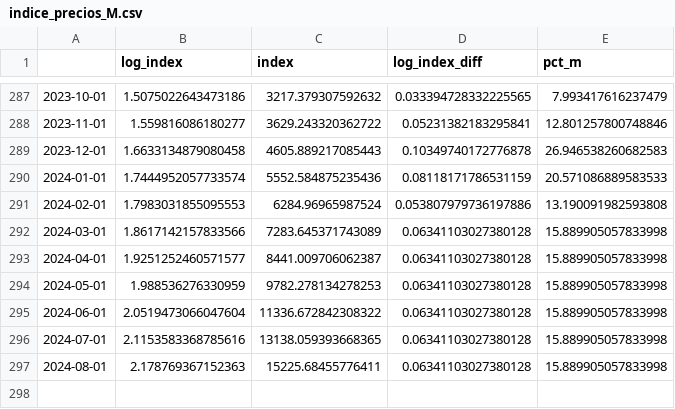
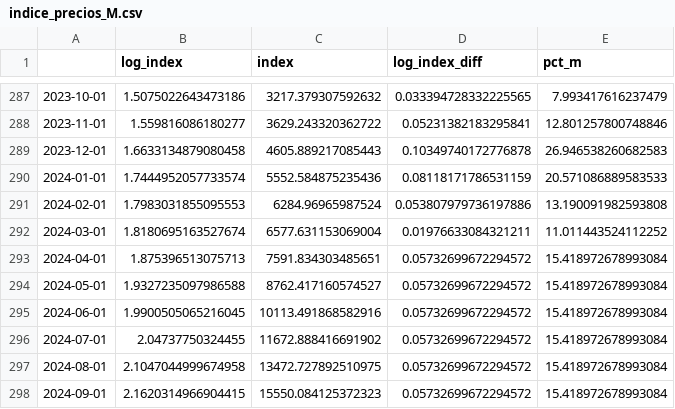
Before and after one commit to matuteiglesias/IPC-Argentina, a CSV file: data/info/indice_precios_M.csv, drawn as a sheet; only a part is shown, gaps mark what is left out.

```diff
--- a/data/info/indice_precios_M.csv
+++ b/data/info/indice_precios_M.csv
@@ -291,7 +291,8 @@
 2024-02-01,1.7983031855095553,6284.96965987524,0.053807979736197886,13.190091982593808
-2024-03-01,1.8617142157833566,7283.645371743089,0.06341103027380128,15.889905057833998
-2024-04-01,1.9251252460571577,8441.009706062387,0.06341103027380128,15.889905057833998
-2024-05-01,1.988536276330959,9782.278134278253,0.06341103027380128,15.889905057833998
-2024-06-01,2.0519473066047604,11336.672842308322,0.06341103027380128,15.889905057833998
-2024-07-01,2.1153583368785616,13138.059393668365,0.06341103027380128,15.889905057833998
-2024-08-01,2.178769367152363,15225.68455776411,0.06341103027380128,15.889905057833998
+2024-03-01,1.8180695163527674,6577.631153069004,0.01976633084321211,11.011443524112252
+2024-04-01,1.875396513075713,7591.834303485651,0.05732699672294572,15.418972678993084
+2024-05-01,1.9327235097986588,8762.417160574527,0.05732699672294572,15.418972678993084
+2024-06-01,1.9900505065216045,10113.491868582916,0.05732699672294572,15.418972678993084
+2024-07-01,2.04737750324455,11672.888416691902,0.05732699672294572,15.418972678993084
+2024-08-01,2.1047044999674958,13472.727892510975,0.05732699672294572,15.418972678993084
+2024-09-01,2.1620314966904415,15550.084125372323,0.05732699672294572,15.418972678993084
```
Also changed, not shown: data/info/indice_precios_Q.csv, data/info/indice_precios_d.csv, 2 other files.
